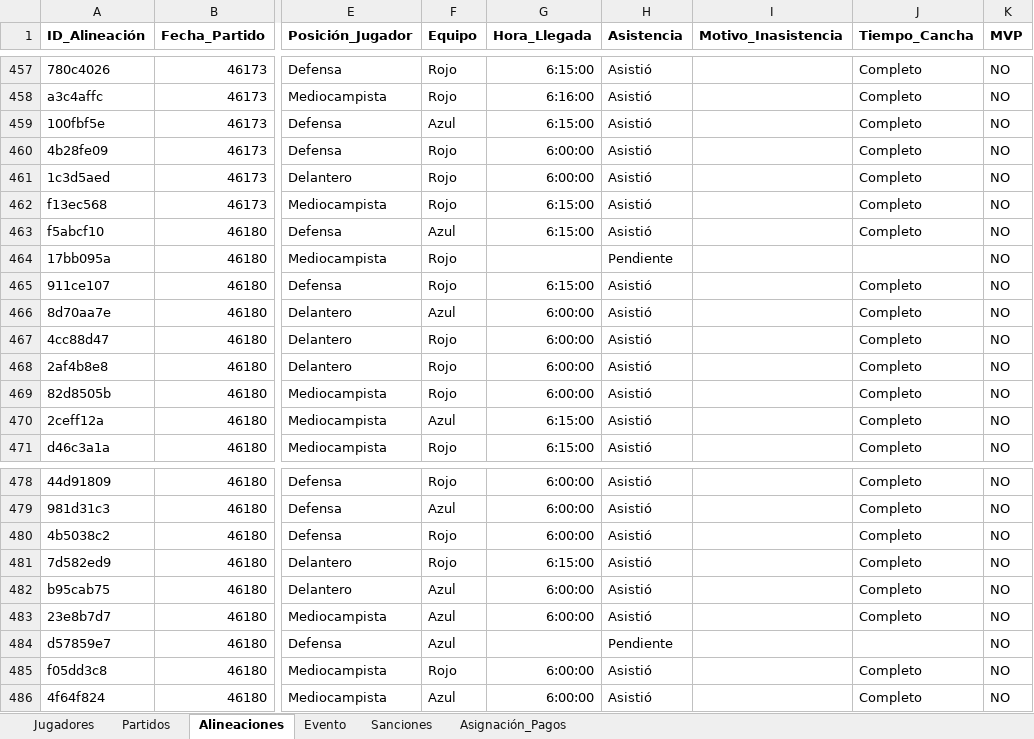
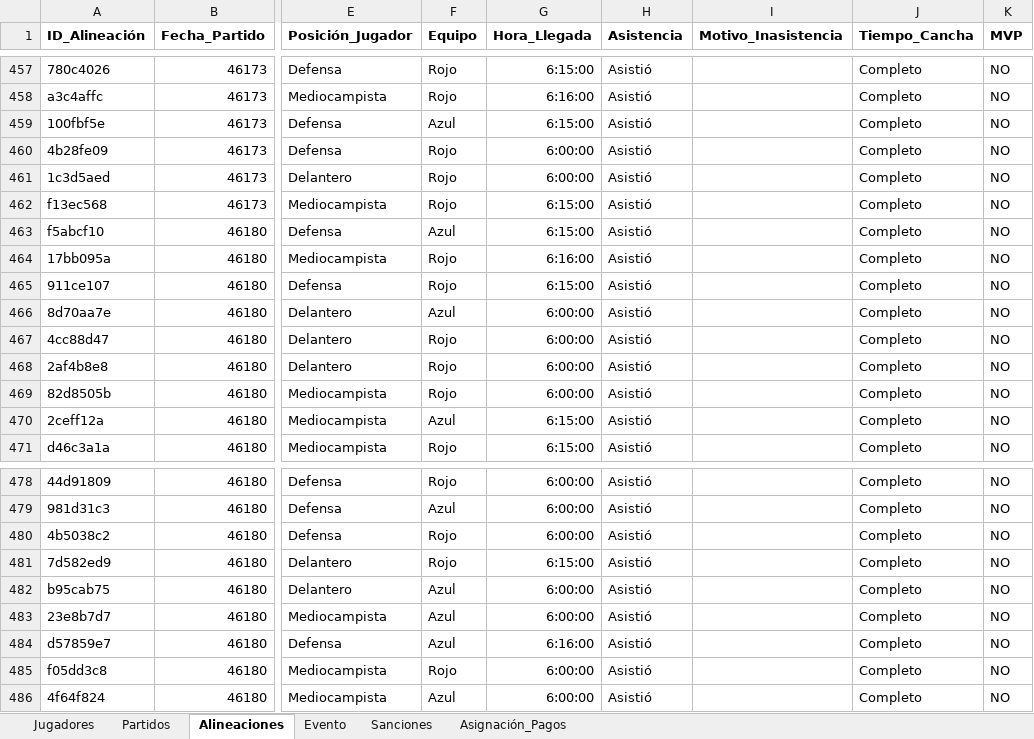
Before and after one commit to Giovanni-rengifo/lbfc-web, an Excel workbook: LBFC 2026.xlsx, sheet Alineaciones, drawn as a sheet; only a part is shown, gaps mark what is left out; values as stored, in another font and other column widths than the file's, no borders; charts and pictures not drawn; the diff names each change by its address in the sheet, - before the commit and + after, or states it on an @@ line.

```diff
--- a/LBFC 2026.xlsx (sheet Alineaciones)
+++ b/LBFC 2026.xlsx (sheet Alineaciones)
-G464 (Hora_Llegada): (empty)
+G464 (Hora_Llegada): 6:16:00
-H464 (Asistencia): Pendiente
+H464 (Asistencia): Asistió
-J464 (Tiempo_Cancha): (empty)
+J464 (Tiempo_Cancha): Completo
-G484 (Hora_Llegada): (empty)
+G484 (Hora_Llegada): 6:16:00
-H484 (Asistencia): Pendiente
+H484 (Asistencia): Asistió
-J484 (Tiempo_Cancha): (empty)
+J484 (Tiempo_Cancha): Completo
```
Also changed, not shown: sheet Asignación_Pagos, sheet Evento, charts or pictures.
